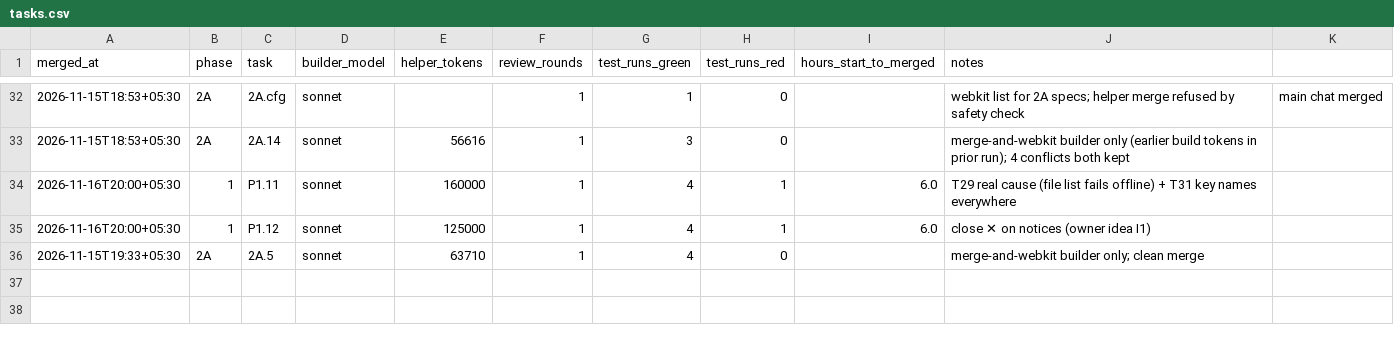
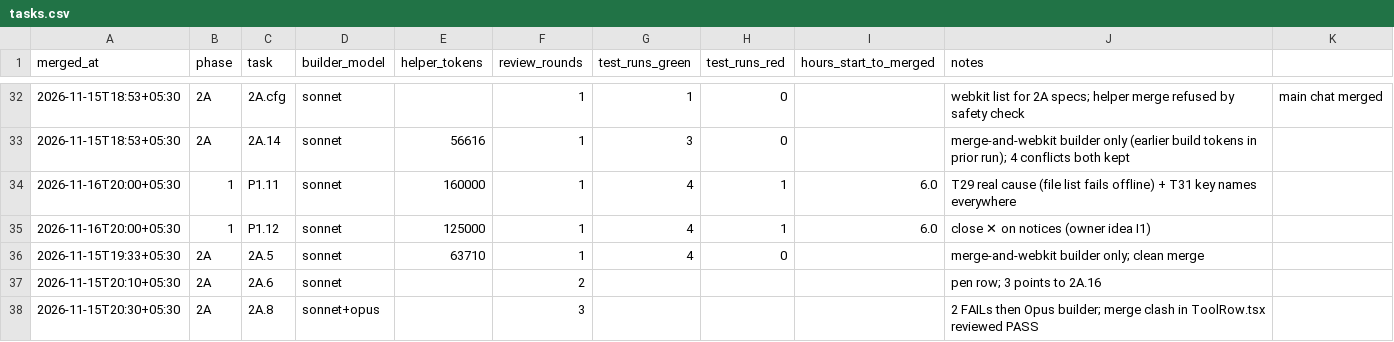
Before and after one commit to priyanahubadhana/learning-notes, a CSV file: docs/metrics/tasks.csv, drawn as a sheet; only a part is shown, gaps mark what is left out; the diff names each change by its address in the sheet, - before the commit and + after, or states it on an @@ line.

```diff
--- a/docs/metrics/tasks.csv
+++ b/docs/metrics/tasks.csv
+row 37: 2026-11-15T20:10+05:30 | 2A | 2A.6 | sonnet |  | 2 |  |  |  | pen row; 3 points to 2A.16
+row 38: 2026-11-15T20:30+05:30 | 2A | 2A.8 | sonnet+opus |  | 3 |  |  |  | 2 FAILs then Opus builder; merge clash in ToolRow.tsx reviewed PASS
```
Also changed, not shown: 2 other files.
